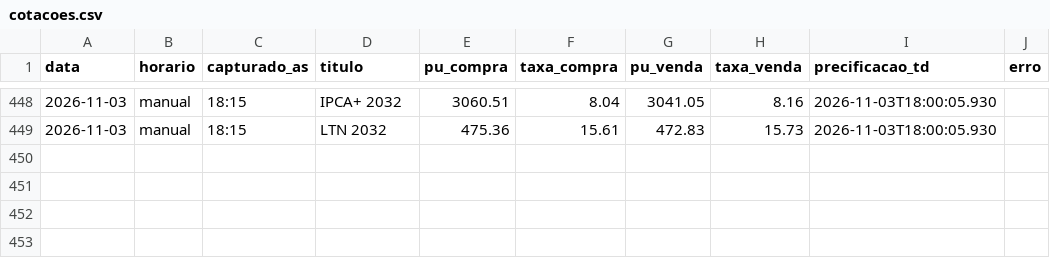
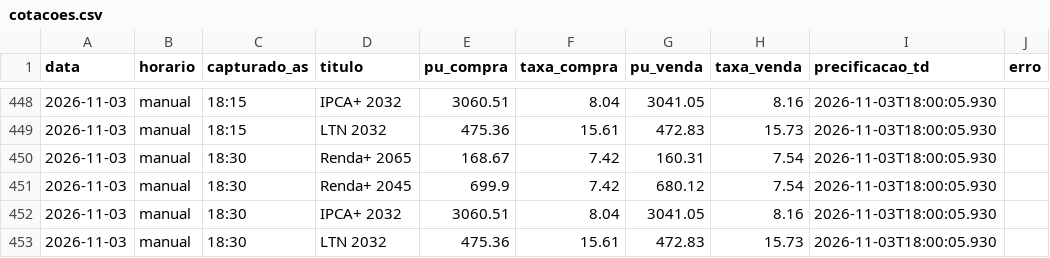
Before and after one commit to FelipeMS2004/cotas-tesouro, a CSV file: cotacoes.csv, drawn as a sheet; only a part is shown, gaps mark what is left out; the diff names each change by its address in the sheet, - before the commit and + after, or states it on an @@ line.

```diff
--- a/cotacoes.csv
+++ b/cotacoes.csv
+row 450: 2026-11-03 | manual | 18:30 | Renda+ 2065 | 168.67 | 7.42 | 160.31 | 7.54 | 2026-11-03T18:00:05.930
+row 451: 2026-11-03 | manual | 18:30 | Renda+ 2045 | 699.9 | 7.42 | 680.12 | 7.54 | 2026-11-03T18:00:05.930
+row 452: 2026-11-03 | manual | 18:30 | IPCA+ 2032 | 3060.51 | 8.04 | 3041.05 | 8.16 | 2026-11-03T18:00:05.930
+row 453: 2026-11-03 | manual | 18:30 | LTN 2032 | 475.36 | 15.61 | 472.83 | 15.73 | 2026-11-03T18:00:05.930
```
